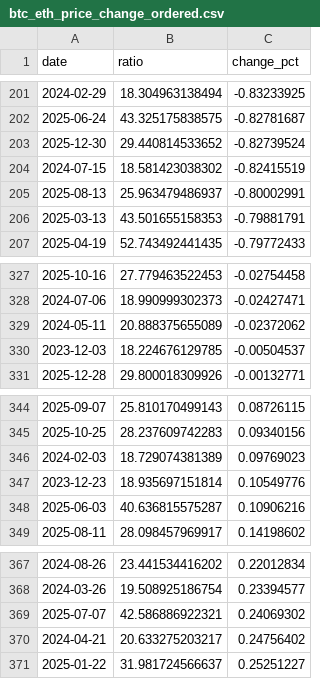
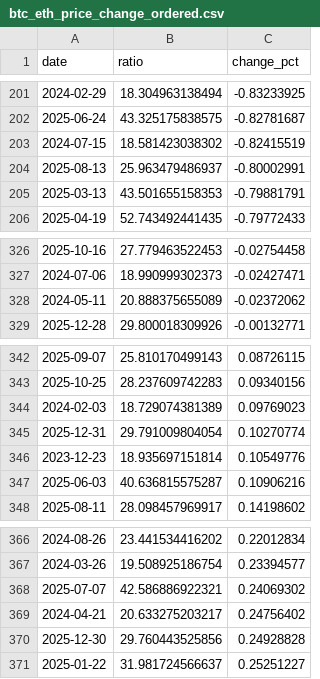
Before and after one commit to RoundBearChoi/btc_eth_statistics, a CSV file: data/btc_eth_price_change_ordered.csv, drawn as a sheet; only a part is shown, gaps mark what is left out; removed rows and columns are numbered as before the commit, all else as after; the diff names each change by its address in the sheet, - before the commit and + after, or states it on an @@ line.

```diff
--- a/data/btc_eth_price_change_ordered.csv
+++ b/data/btc_eth_price_change_ordered.csv
-row 203: 2025-12-30 | 29.440814533652 | -0.82739524
-row 330: 2023-12-03 | 18.224676129785 | -0.00504537
+row 345: 2025-12-31 | 29.791009804054 | 0.10270774
+row 370: 2025-12-30 | 29.760443525856 | 0.24928828
```
Also changed, not shown: data/btc_eth_lower_ordered.csv, data/btc_eth_price.csv, 13 other files.
